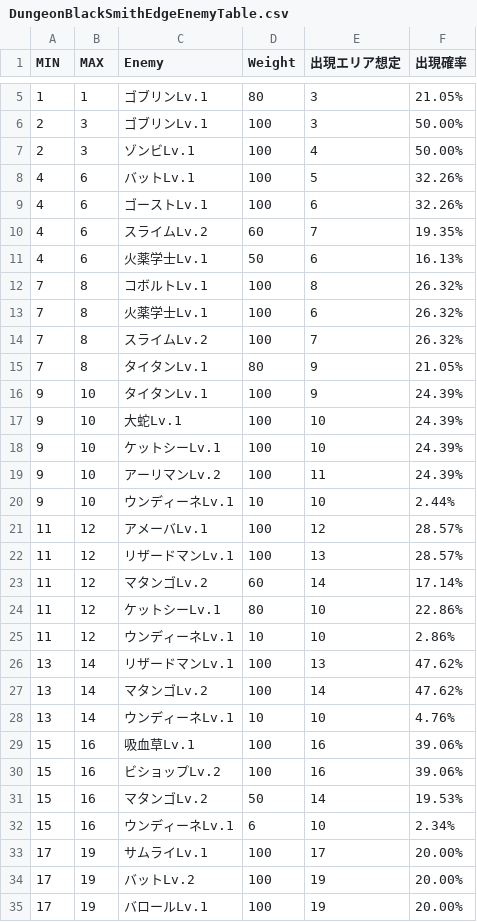
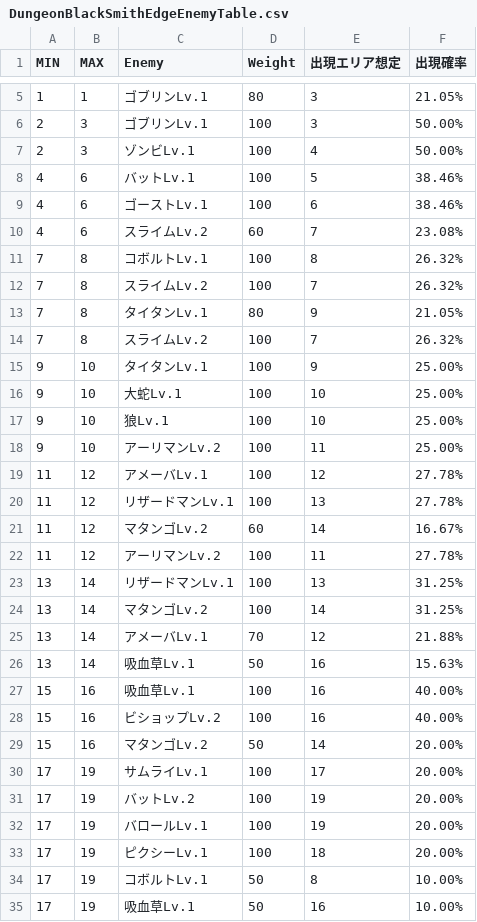
Before and after one commit to gif-hara/MineS, a CSV file: Assets/DataSources/Csv/Dungeon/DungeonBlackSmithEdgeEnemyTable.csv, drawn as a sheet; only a part is shown, gaps mark what is left out; the shorter side is filled out with more unchanged rows; the diff covers the shown part only.

```diff
--- a/Assets/DataSources/Csv/Dungeon/DungeonBlackSmithEdgeEnemyTable.csv
+++ b/Assets/DataSources/Csv/Dungeon/DungeonBlackSmithEdgeEnemyTable.csv
@@ -7,27 +7,24 @@ MIN,MAX,Enemy,Weight,出現エリア想定,出現確率
 2,3,ゾンビLv.1,100,4,50.00%
-4,6,バットLv.1,100,5,32.26%
-4,6,ゴーストLv.1,100,6,32.26%
-4,6,スライムLv.2,60,7,19.35%
-4,6,火薬学士Lv.1,50,6,16.13%
+4,6,バットLv.1,100,5,38.46%
+4,6,ゴーストLv.1,100,6,38.46%
+4,6,スライムLv.2,60,7,23.08%
 7,8,コボルトLv.1,100,8,26.32%
-7,8,火薬学士Lv.1,100,6,26.32%
 7,8,スライムLv.2,100,7,26.32%
 7,8,タイタンLv.1,80,9,21.05%
-9,10,タイタンLv.1,100,9,24.39%
-9,10,大蛇Lv.1,100,10,24.39%
-9,10,ケットシーLv.1,100,10,24.39%
-9,10,アーリマンLv.2,100,11,24.39%
-9,10,ウンディーネLv.1,10,10,2.44%
-11,12,アメーバLv.1,100,12,28.57%
-11,12,リザードマンLv.1,100,13,28.57%
-11,12,マタンゴLv.2,60,14,17.14%
-11,12,ケットシーLv.1,80,10,22.86%
-11,12,ウンディーネLv.1,10,10,2.86%
-13,14,リザードマンLv.1,100,13,47.62%
-13,14,マタンゴLv.2,100,14,47.62%
-13,14,ウンディーネLv.1,10,10,4.76%
-15,16,吸血草Lv.1,100,16,39.06%
-15,16,ビショップLv.2,100,16,39.06%
-15,16,マタンゴLv.2,50,14,19.53%
-15,16,ウンディーネLv.1,6,10,2.34%
+7,8,スライムLv.2,100,7,26.32%
+9,10,タイタンLv.1,100,9,25.00%
+9,10,大蛇Lv.1,100,10,25.00%
+9,10,狼Lv.1,100,10,25.00%
+9,10,アーリマンLv.2,100,11,25.00%
+11,12,アメーバLv.1,100,12,27.78%
+11,12,リザードマンLv.1,100,13,27.78%
+11,12,マタンゴLv.2,60,14,16.67%
+11,12,アーリマンLv.2,100,11,27.78%
+13,14,リザードマンLv.1,100,13,31.25%
+13,14,マタンゴLv.2,100,14,31.25%
+13,14,アメーバLv.1,70,12,21.88%
+13,14,吸血草Lv.1,50,16,15.63%
+15,16,吸血草Lv.1,100,16,40.00%
+15,16,ビショップLv.2,100,16,40.00%
+15,16,マタンゴLv.2,50,14,20.00%
 17,19,サムライLv.1,100,17,20.00%
```
Also changed, not shown: 4 added rows, 9 removed rows and 36 edited cells elsewhere in this file, 2 other files.
